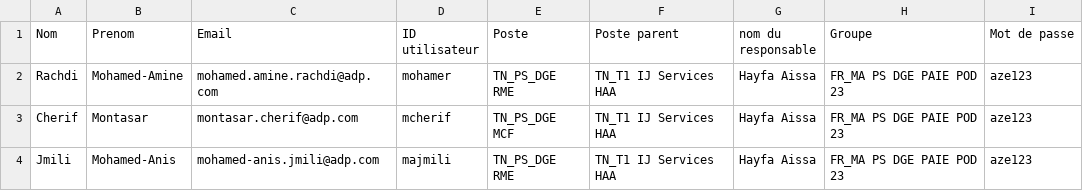
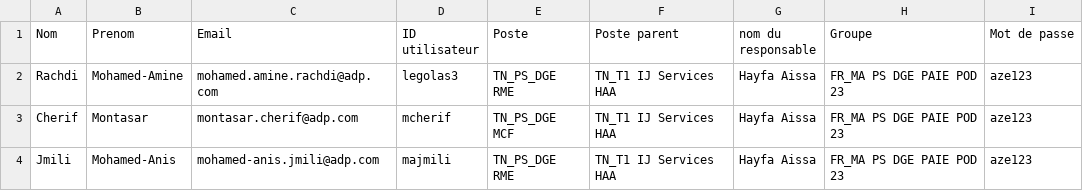
Before and after one commit to Kiflow/ProjetBPI, a CSV file: backend/data/employees.csv, drawn as a sheet.

```diff
--- a/backend/data/employees.csv
+++ b/backend/data/employees.csv
@@ -1,3 +1,3 @@
 Nom,Prenom,Email,ID utilisateur,Poste,Poste parent,nom du responsable,Groupe,Mot de passe
-Rachdi,Mohamed-Amine,mohamed.amine.rachdi@adp.com,mohamer,TN_PS_DGE RME,TN_T1 IJ Services HAA,Hayfa Aissa,FR_MA PS DGE PAIE POD 23,aze123
+Rachdi,Mohamed-Amine,mohamed.amine.rachdi@adp.com,legolas3,TN_PS_DGE RME,TN_T1 IJ Services HAA,Hayfa Aissa,FR_MA PS DGE PAIE POD 23,aze123
 Cherif,Montasar,montasar.cherif@adp.com,mcherif,TN_PS_DGE MCF,TN_T1 IJ Services HAA,Hayfa Aissa,FR_MA PS DGE PAIE POD 23,aze123
```
Also changed, not shown: 16 other files.
